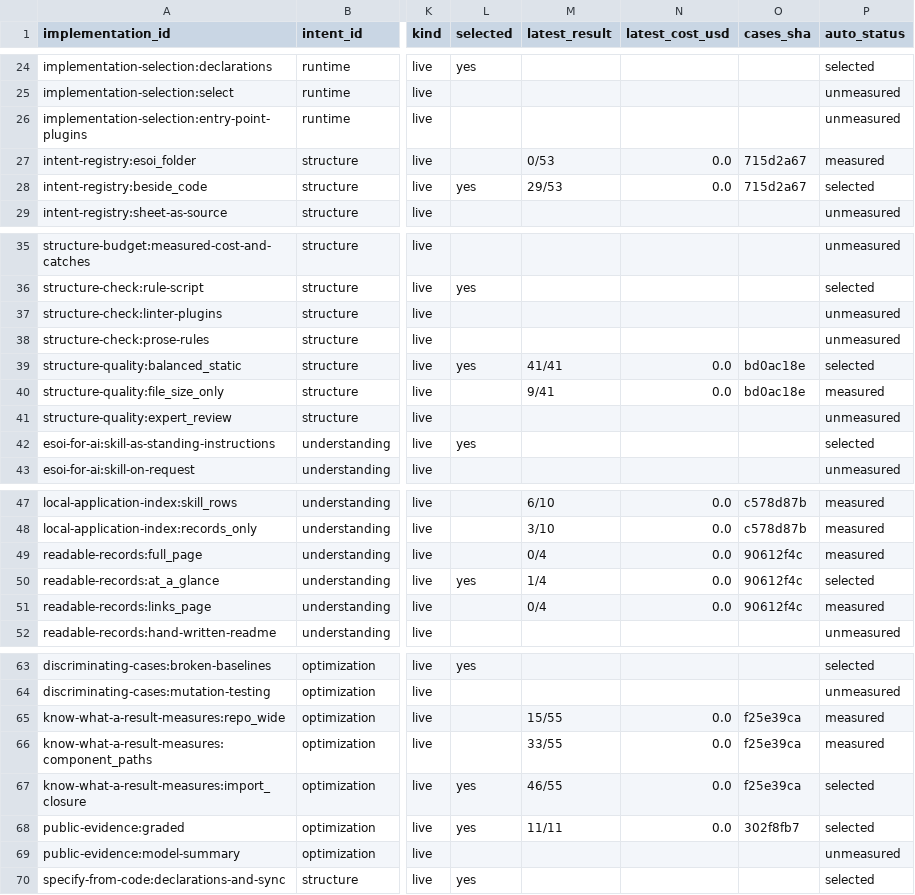
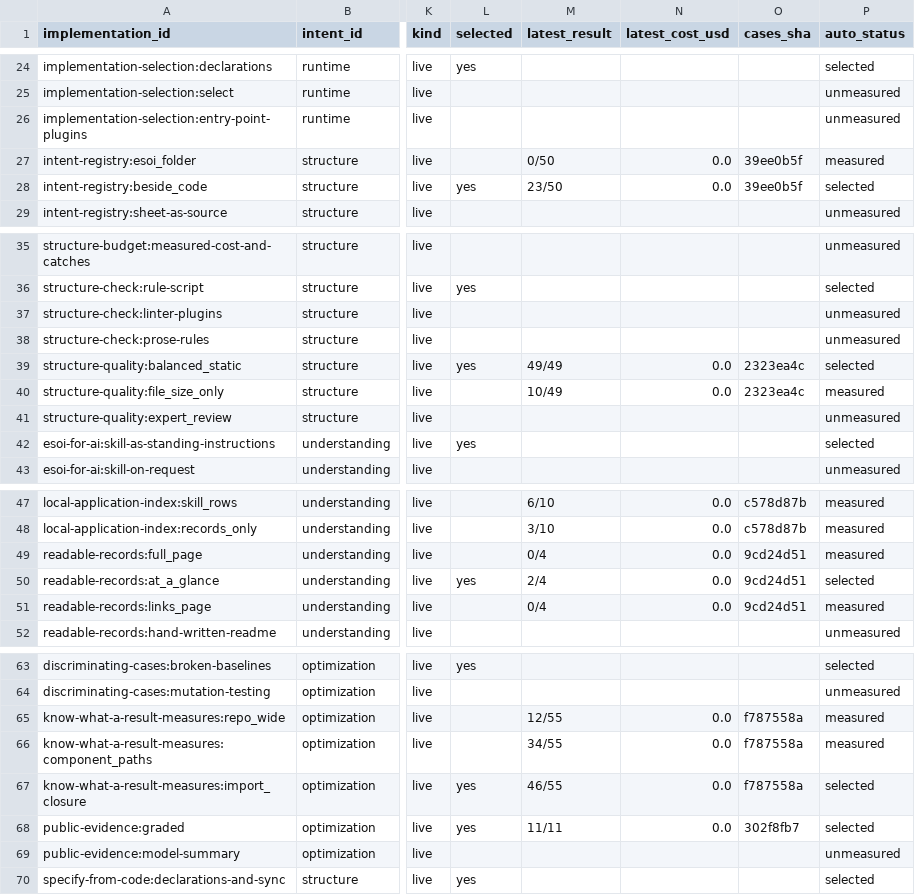
Before and after one commit to JoshuaMathias/evolvable-structure, a CSV file: esoi/tracker/implementations.csv, drawn as a sheet; only a part is shown, gaps mark what is left out; the diff names each change by its address in the sheet, - before the commit and + after, or states it on an @@ line.

```diff
--- a/esoi/tracker/implementations.csv
+++ b/esoi/tracker/implementations.csv
-M27 (latest_result): 0/53
+M27 (latest_result): 0/50
-O27:O28 (cases_sha): 715d2a67
+O27:O28 (cases_sha): 39ee0b5f
-M28 (latest_result): 29/53
+M28 (latest_result): 23/50
-M39 (latest_result): 41/41
+M39 (latest_result): 49/49
-O39:O40 (cases_sha): bd0ac18e
+O39:O40 (cases_sha): 2323ea4c
-M40 (latest_result): 9/41
+M40 (latest_result): 10/49
-O49:O51 (cases_sha): 90612f4c
+O49:O51 (cases_sha): 9cd24d51
-M50 (latest_result): 1/4
+M50 (latest_result): 2/4
-M65 (latest_result): 15/55
+M65 (latest_result): 12/55
-O65:O67 (cases_sha): f25e39ca
+O65:O67 (cases_sha): f787558a
-M66 (latest_result): 33/55
+M66 (latest_result): 34/55
```
Also changed, not shown: esoi/tracker/metrics.csv, esoi/tracker/solutions.csv, 10 other files.
